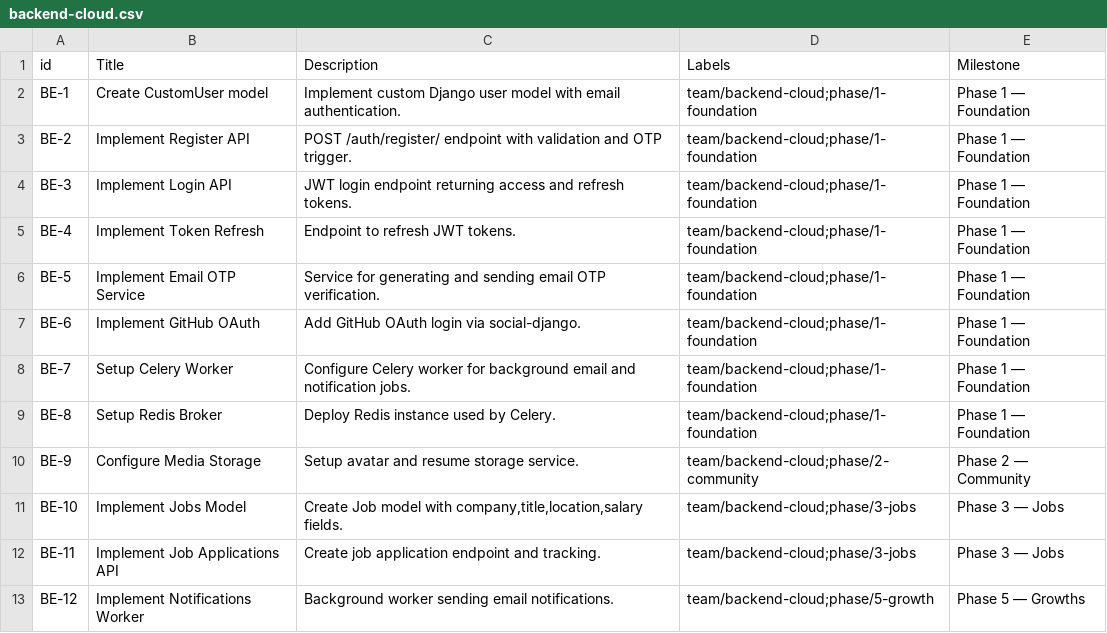
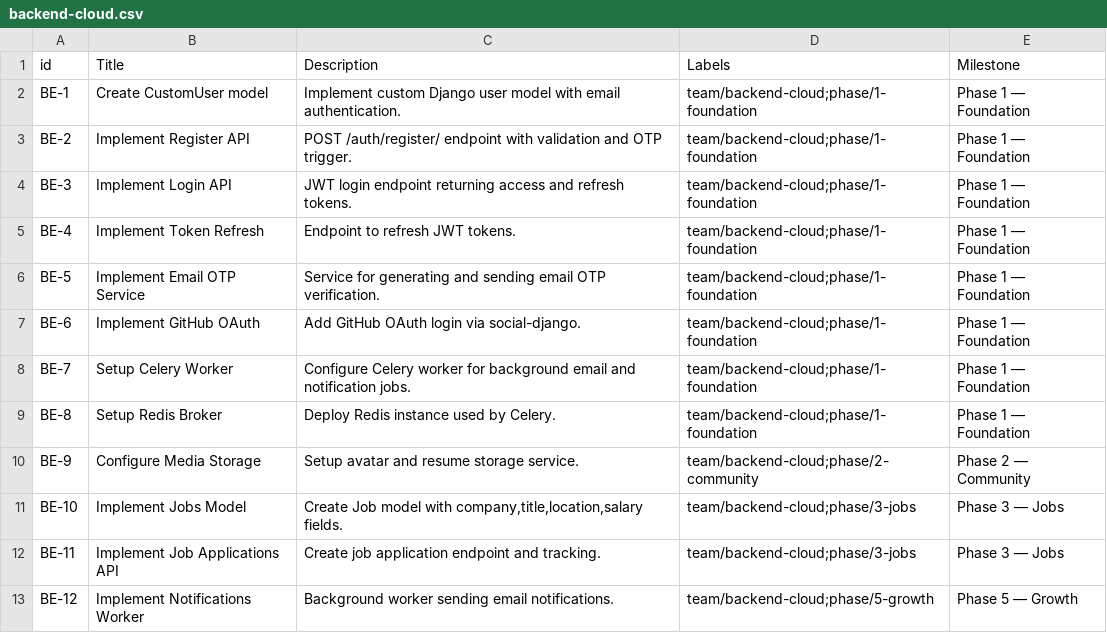
Before and after one commit to Python-Nigeria/pynigeria-backend, a CSV file: .github/data/backend-cloud.csv, drawn as a sheet.

Commit message:
Workflow: Labels Iteration Fixed ()

```diff
--- a/.github/data/backend-cloud.csv
+++ b/.github/data/backend-cloud.csv
@@ -12,2 +12,2 @@ BE-10,Implement Jobs Model,"Create Job model with company,title,location,salary
 BE-11,Implement Job Applications API,Create job application endpoint and tracking.,team/backend-cloud;phase/3-jobs,Phase 3 — Jobs
-BE-12,Implement Notifications Worker,Background worker sending email notifications.,team/backend-cloud;phase/5-growth,Phase 5 — Growths
+BE-12,Implement Notifications Worker,Background worker sending email notifications.,team/backend-cloud;phase/5-growth,Phase 5 — Growth
```
